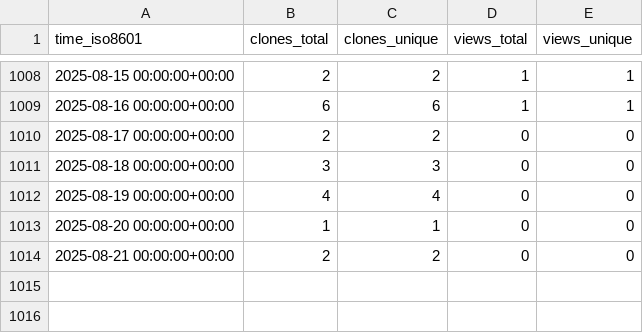
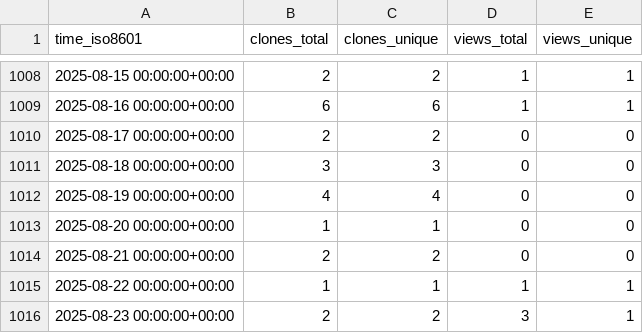
Before and after one commit to CARV-ICS-FORTH/frisbee, a CSV file: CARV-ICS-FORTH/frisbee/ghrs-data/views_clones_aggregate.csv, drawn as a sheet; only a part is shown, gaps mark what is left out; the diff names each change by its address in the sheet, - before the commit and + after, or states it on an @@ line.

```diff
--- a/CARV-ICS-FORTH/frisbee/ghrs-data/views_clones_aggregate.csv
+++ b/CARV-ICS-FORTH/frisbee/ghrs-data/views_clones_aggregate.csv
+row 1015: 2025-08-22 00:00:00+00:00 | 1 | 1 | 1 | 1
+row 1016: 2025-08-23 00:00:00+00:00 | 2 | 2 | 3 | 1
```
Also changed, not shown: 1 other file.
